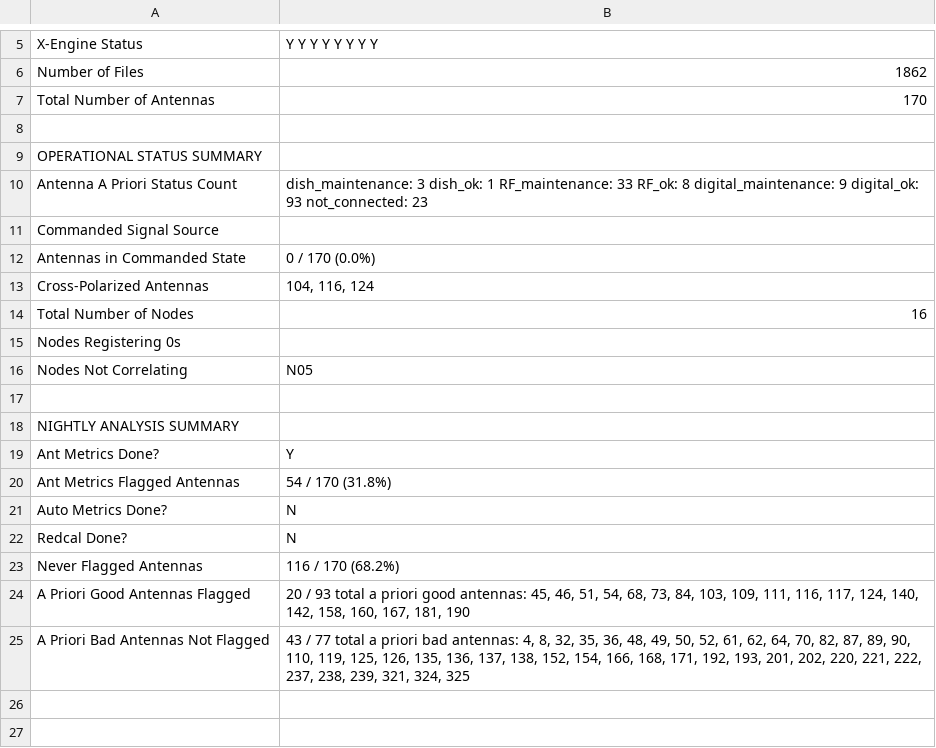
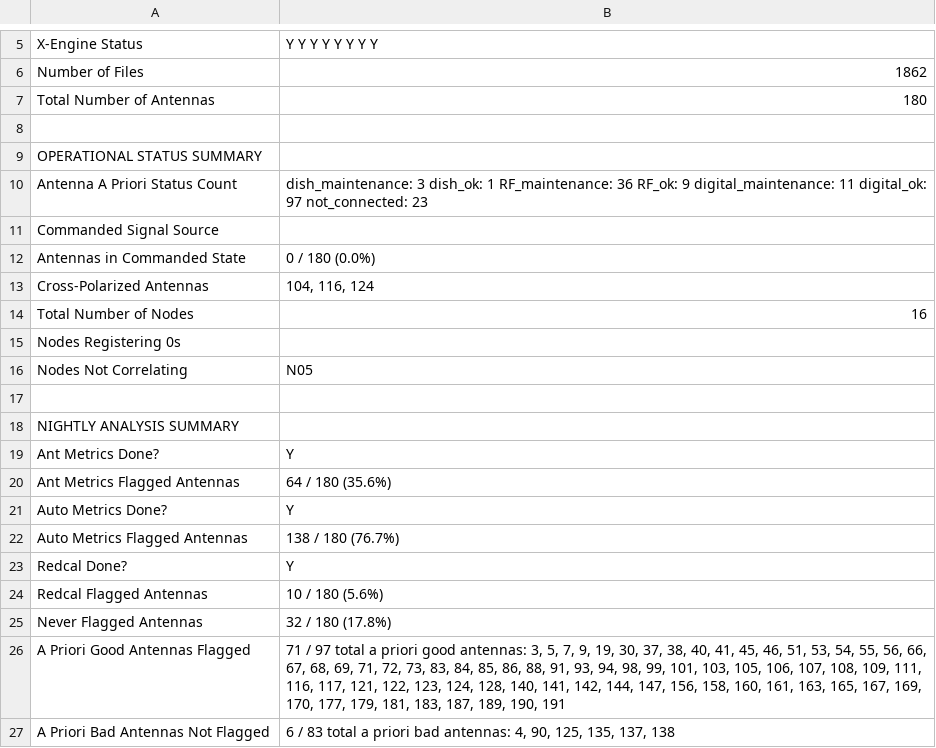
Before and after one commit to HERA-Team/H6C_Notebooks, a CSV file: _rtp_summary_/array_health_table_2459847.csv, drawn as a sheet; only a part is shown, gaps mark what is left out.

Commit message:
RTP summary notebook for JD 2459847
https://htmlpreview.github.io/?https://github.com/HERA-Team/H6C_Notebooks/blob/main/_rtp_summary_/rtp_summary_2459848.html

```diff
--- a/_rtp_summary_/array_health_table_2459847.csv
+++ b/_rtp_summary_/array_health_table_2459847.csv
@@ -6,8 +6,8 @@ X-Engine Status,Y Y Y Y Y Y Y Y
 Number of Files,1862
-Total Number of Antennas,170
+Total Number of Antennas,180
  ,
 OPERATIONAL STATUS SUMMARY,
-Antenna A Priori Status Count,dish_maintenance: 3 dish_ok: 1 RF_maintenance: 33 RF_ok: 8 digital_maintenance: 9 digital_ok: 93 not_connected: 23
+Antenna A Priori Status Count,dish_maintenance: 3 dish_ok: 1 RF_maintenance: 36 RF_ok: 9 digital_maintenance: 11 digital_ok: 97 not_connected: 23
 Commanded Signal Source,
-Antennas in Commanded State,0 / 170 (0.0%)
+Antennas in Commanded State,0 / 180 (0.0%)
 Cross-Polarized Antennas,"104, 116, 124"
@@ -19,7 +19,9 @@ NIGHTLY ANALYSIS SUMMARY,
 Ant Metrics Done?,Y
-Ant Metrics Flagged Antennas,54 / 170 (31.8%)
-Auto Metrics Done?,N
-Redcal Done?,N
-Never Flagged Antennas,116 / 170 (68.2%)
-A Priori Good Antennas Flagged,"20 / 93 total a priori good antennas: 45, 46, 51, 54, 68, 73, 84, 103, 109, 111, 116, 117, 124, 140, 142, 158, 160, 167, 181, 190"
-A Priori Bad Antennas Not Flagged,"43 / 77 total a priori bad antennas: 4, 8, 32, 35, 36, 48, 49, 50, 52, 61, 62, 64, 70, 82, 87, 89, 90, 110, 119, 125, 126, 135, 136, 137, 138, 152, 154, 166, 168, 171, 192, 193, 201, 202, 220, 221, 222, 237, 238, 239, 321, 324, 325"
+Ant Metrics Flagged Antennas,64 / 180 (35.6%)
+Auto Metrics Done?,Y
+Auto Metrics Flagged Antennas,138 / 180 (76.7%)
+Redcal Done?,Y
+Redcal Flagged Antennas,10 / 180 (5.6%)
+Never Flagged Antennas,32 / 180 (17.8%)
+A Priori Good Antennas Flagged,"71 / 97 total a priori good antennas: 3, 5, 7, 9, 19, 30, 37, 38, 40, 41, 45, 46, 51, 53, 54, 55, 56, 66, 67, 68, 69, 71, 72, 73, 83, 84, 85, 86, 88, 91, 93, 94, 98, 99, 101, 103, 105, 106, 107, 108, 109, 111, 116, 117, 121, 122, 123, 124, 128, 140, 141, 142, 144, 147, 156, 158, 160, 161, 163, 165, 167, 169, 170, 177, 179, 181, 183, 187, 189, 190, 191"
+A Priori Bad Antennas Not Flagged,"6 / 83 total a priori bad antennas: 4, 90, 125, 135, 137, 138"
```
Also changed, not shown: 2 other files.
